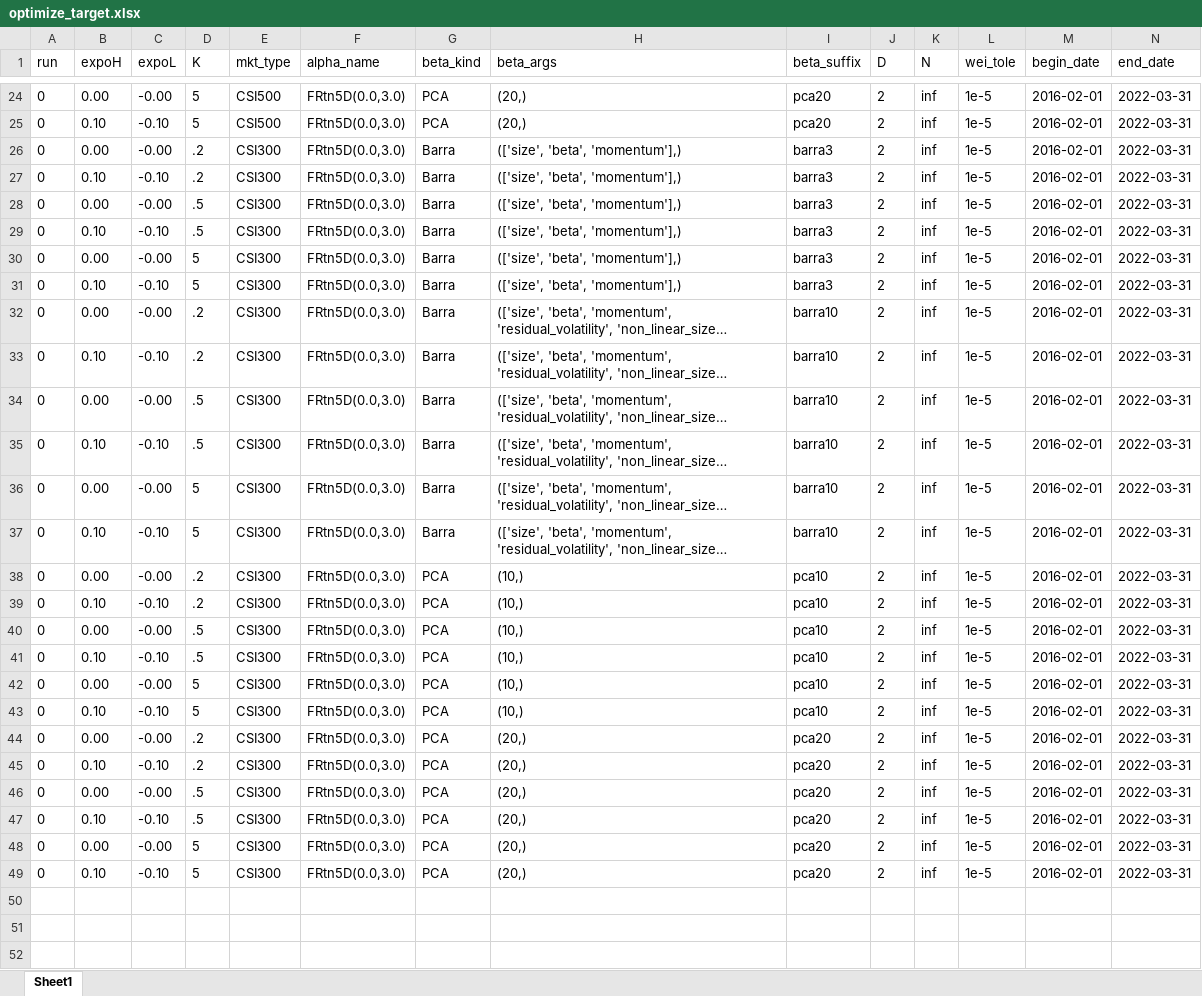
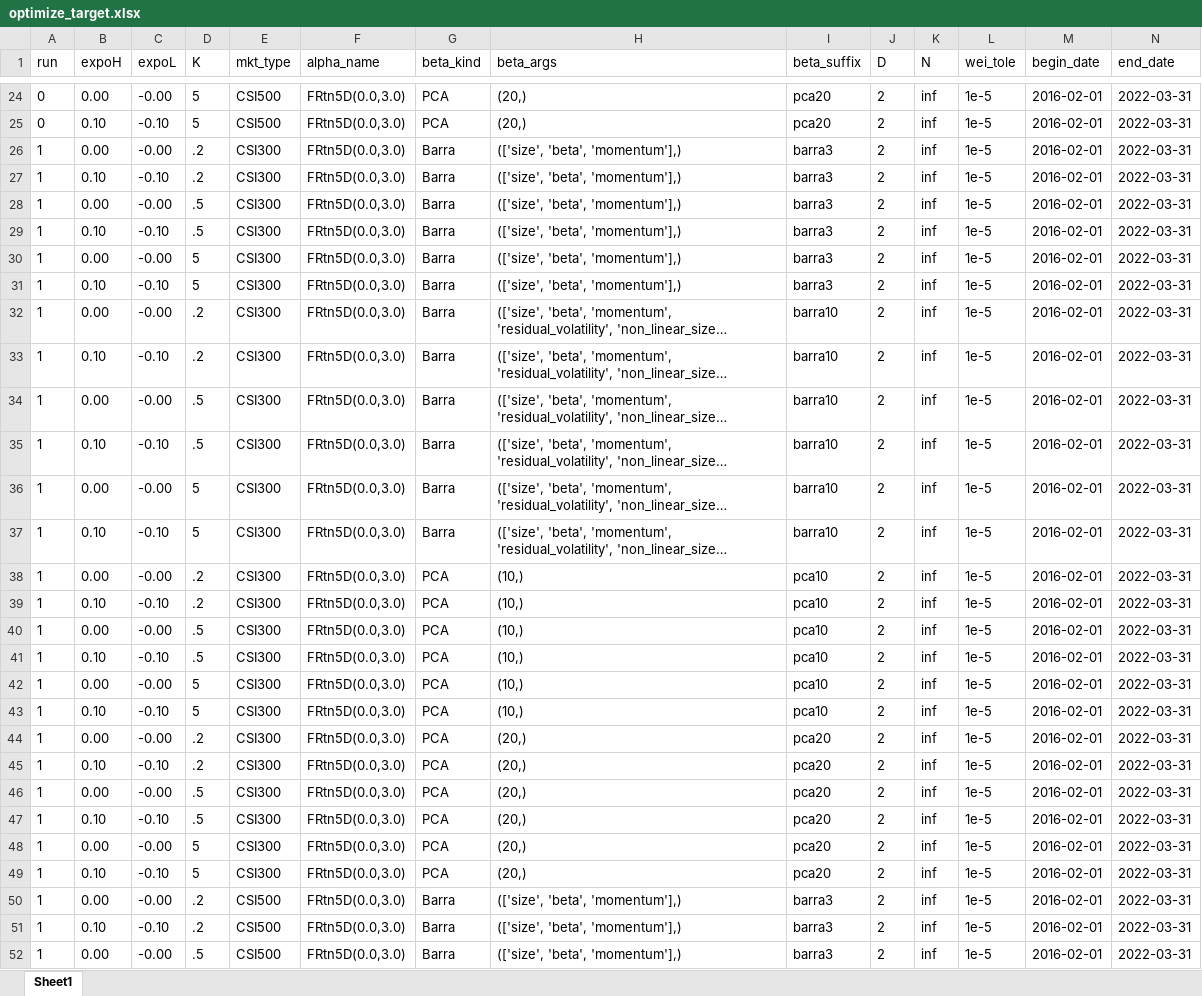
Before and after one commit to wins-m/XJ, an Excel workbook: BarraPCA/optimize_target.xlsx, sheet Sheet1, drawn as a sheet; only a part is shown, gaps mark what is left out; long unchanged cells end in …; values as stored, in another font and other column widths than the file's, no borders; conditional formats and table styles not drawn; rows hold the shown columns only; the diff covers the shown part only; the diff names each change by its address in the sheet, - before the commit and + after, or states it on an @@ line.

Commit message:
optimize.py: multiprocess + tgt xlsx

```diff
--- a/BarraPCA/optimize_target.xlsx (sheet Sheet1)
+++ b/BarraPCA/optimize_target.xlsx (sheet Sheet1)
-A26:A49 (run): 0
+A26:A49 (run): 1
+row 50: 1 | 0.00 | -0.00 | .2 | CSI500 | FRtn5D(0.0,3.0) | Barra | (['size', 'beta', 'momentum'],) | barra3 | 2 | inf | 1e-5 | 2016-02-01 | 2022-03-31
+row 51: 1 | 0.10 | -0.10 | .2 | CSI500 | FRtn5D(0.0,3.0) | Barra | (['size', 'beta', 'momentum'],) | barra3 | 2 | inf | 1e-5 | 2016-02-01 | 2022-03-31
+row 52: 1 | 0.00 | -0.00 | .5 | CSI500 | FRtn5D(0.0,3.0) | Barra | (['size', 'beta', 'momentum'],) | barra3 | 2 | inf | 1e-5 | 2016-02-01 | 2022-03-31
```
Also changed, not shown: 93 added rows elsewhere in this sheet, 1 other file.
